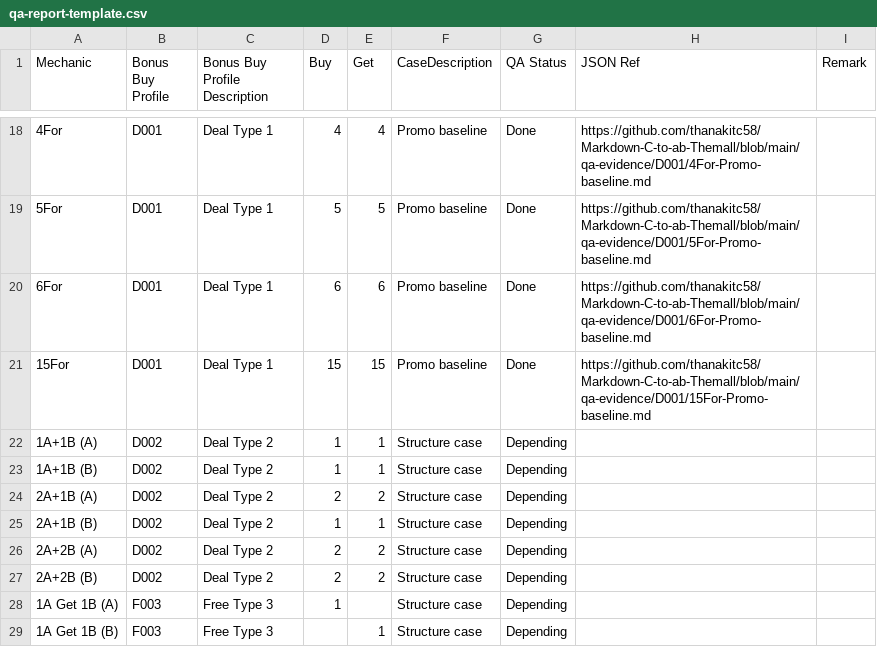
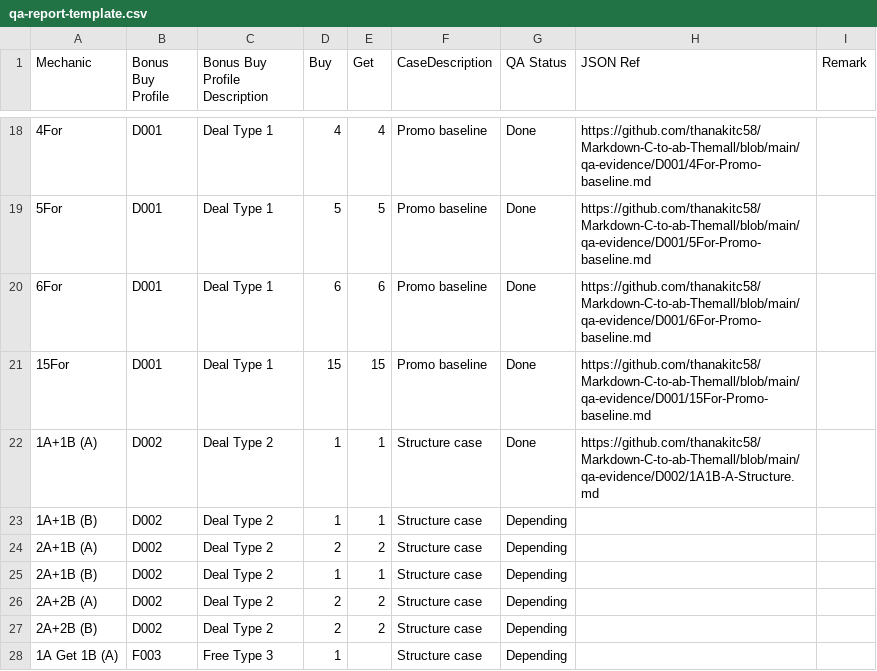
Before and after one commit to thanakitc58/Markdown-C-to-ab-Themall, a CSV file: qa-report-template.csv, drawn as a sheet; only a part is shown, gaps mark what is left out; the shorter side is filled out with more unchanged rows; the diff names each change by its address in the sheet, - before the commit and + after, or states it on an @@ line.

```diff
--- a/qa-report-template.csv
+++ b/qa-report-template.csv
-G22 (QA Status): Depending
+G22 (QA Status): Done
-H22 (JSON Ref): (empty)
+H22 (JSON Ref): https://github.com/thanakitc58/Markdown-C-to-ab-Themall/blob/main/qa-evidence/D002/1A1B-A-Structure.md
```
Also changed, not shown: 1 other file.
